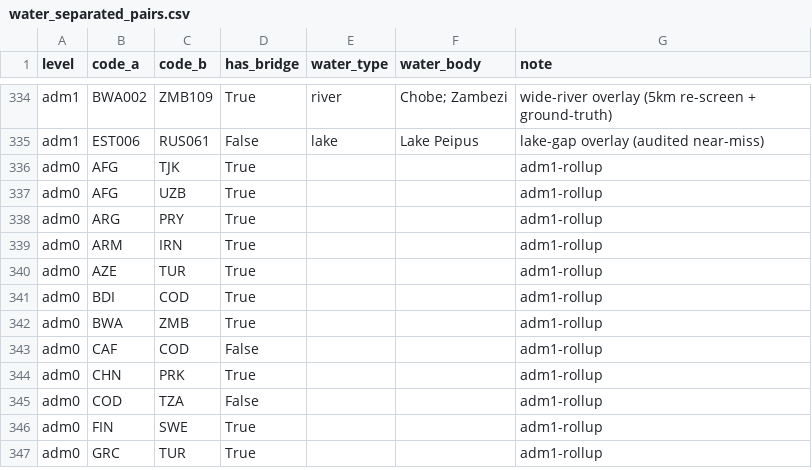
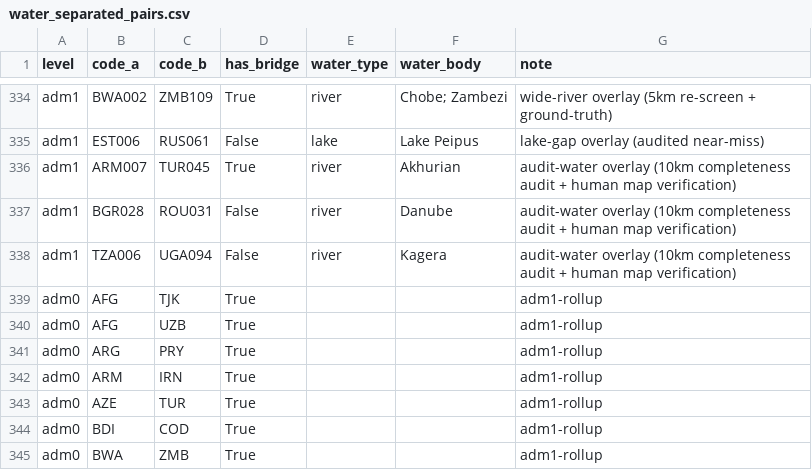
Before and after one commit to Hanshan-XY/MetacouplingLLM, a CSV file: src/metacouplingllm/data/water_separated_pairs.csv, drawn as a sheet; only a part is shown, gaps mark what is left out; the shorter side is filled out with more unchanged rows.

```diff
--- a/src/metacouplingllm/data/water_separated_pairs.csv
+++ b/src/metacouplingllm/data/water_separated_pairs.csv
@@ -335,2 +335,5 @@ adm1,BWA002,ZMB109,True,river,Chobe; Zambezi,wide-river overlay (5km re-screen +
 adm1,EST006,RUS061,False,lake,Lake Peipus,lake-gap overlay (audited near-miss)
+adm1,ARM007,TUR045,True,river,Akhurian,audit-water overlay (10km completeness audit + human map verification)
+adm1,BGR028,ROU031,False,river,Danube,audit-water overlay (10km completeness audit + human map verification)
+adm1,TZA006,UGA094,False,river,Kagera,audit-water overlay (10km completeness audit + human map verification)
 adm0,AFG,TJK,True,,,adm1-rollup
```
Also changed, not shown: 8 other files.
